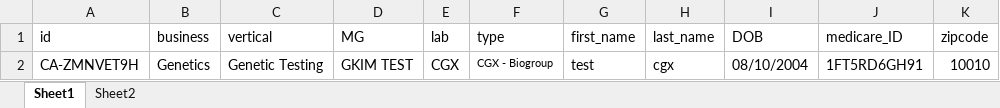
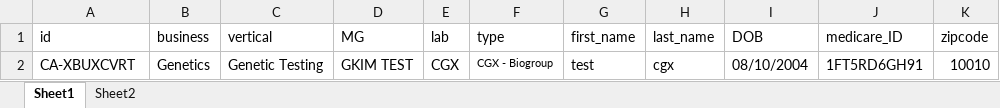
Before and after one commit to nguyenbadac0405/automation, an Excel workbook: target/test-classes/Genetics.xlsx, sheet Sheet1, drawn as a sheet; values as stored, in another font and other column widths than the file's, no borders; the diff names each change by its address in the sheet, - before the commit and + after, or states it on an @@ line.

```diff
--- a/target/test-classes/Genetics.xlsx (sheet Sheet1)
+++ b/target/test-classes/Genetics.xlsx (sheet Sheet1)
-A2 (id): CA-ZMNVET9H
+A2 (id): CA-XBUXCVRT
```
Also changed, not shown: 12 other files.
